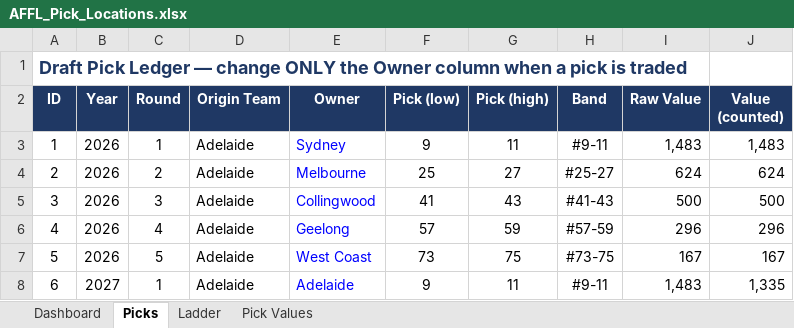
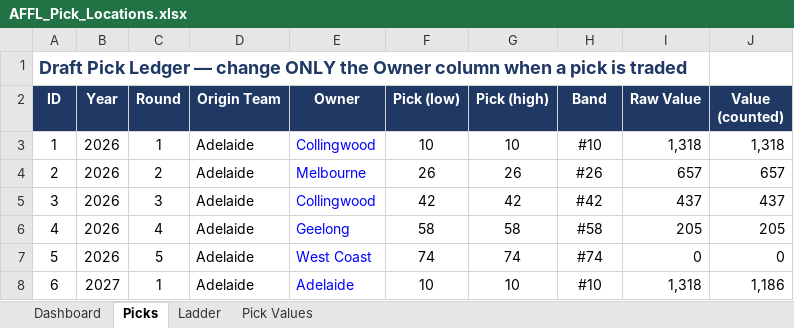
Before and after one commit to lukemcalister10/afl-rl-engine, an Excel workbook: docs/inputs/AFFL_Pick_Locations.xlsx, sheet Picks, drawn as a sheet; only a part is shown; values as stored, in another font and other column widths than the file's, no borders; conditional formats not drawn; the diff covers the shown part only; the diff names each change by its address in the sheet, - before the commit and + after, or states it on an @@ line.

```diff
--- a/docs/inputs/AFFL_Pick_Locations.xlsx (sheet Picks)
+++ b/docs/inputs/AFFL_Pick_Locations.xlsx (sheet Picks)
-E3 (Owner): Sydney
+E3 (Owner): Collingwood
-F3 (Pick (low)): 9
+F3 (Pick (low)): 10
-G3 (Pick (high)): 11
+G3 (Pick (high)): 10
-H3 (Band): #9-11
+H3 (Band): #10
-I3 (Raw Value): 1,483
+I3 (Raw Value): 1,318
-J3 (Value (counted)): 1,483
+J3 (Value (counted)): 1,318
-F4 (Pick (low)): 25
+F4 (Pick (low)): 26
-G4 (Pick (high)): 27
+G4 (Pick (high)): 26
-H4 (Band): #25-27
+H4 (Band): #26
-I4 (Raw Value): 624
+I4 (Raw Value): 657
-J4 (Value (counted)): 624
+J4 (Value (counted)): 657
-F5 (Pick (low)): 41
+F5 (Pick (low)): 42
-G5 (Pick (high)): 43
+G5 (Pick (high)): 42
-H5 (Band): #41-43
+H5 (Band): #42
-I5 (Raw Value): 500
+I5 (Raw Value): 437
-J5 (Value (counted)): 500
+J5 (Value (counted)): 437
-F6 (Pick (low)): 57
+F6 (Pick (low)): 58
-G6 (Pick (high)): 59
+G6 (Pick (high)): 58
-H6 (Band): #57-59
+H6 (Band): #58
-I6 (Raw Value): 296
+I6 (Raw Value): 205
-J6 (Value (counted)): 296
+J6 (Value (counted)): 205
-F7 (Pick (low)): 73
+F7 (Pick (low)): 74
-G7 (Pick (high)): 75
+G7 (Pick (high)): 74
-H7 (Band): #73-75
+H7 (Band): #74
-I7 (Raw Value): 167
+I7 (Raw Value): 0
-J7 (Value (counted)): 167
+J7 (Value (counted)): 0
-F8 (Pick (low)): 9
+F8 (Pick (low)): 10
-G8 (Pick (high)): 11
+G8 (Pick (high)): 10
-H8 (Band): #9-11
+H8 (Band): #10
-I8 (Raw Value): 1,483
+I8 (Raw Value): 1,318
-J8 (Value (counted)): 1,335
+J8 (Value (counted)): 1,186
```
Also changed, not shown: 568 edited cells elsewhere in this sheet, sheet Dashboard, sheet Pick Values, sheet Ladder, 12 other files.
